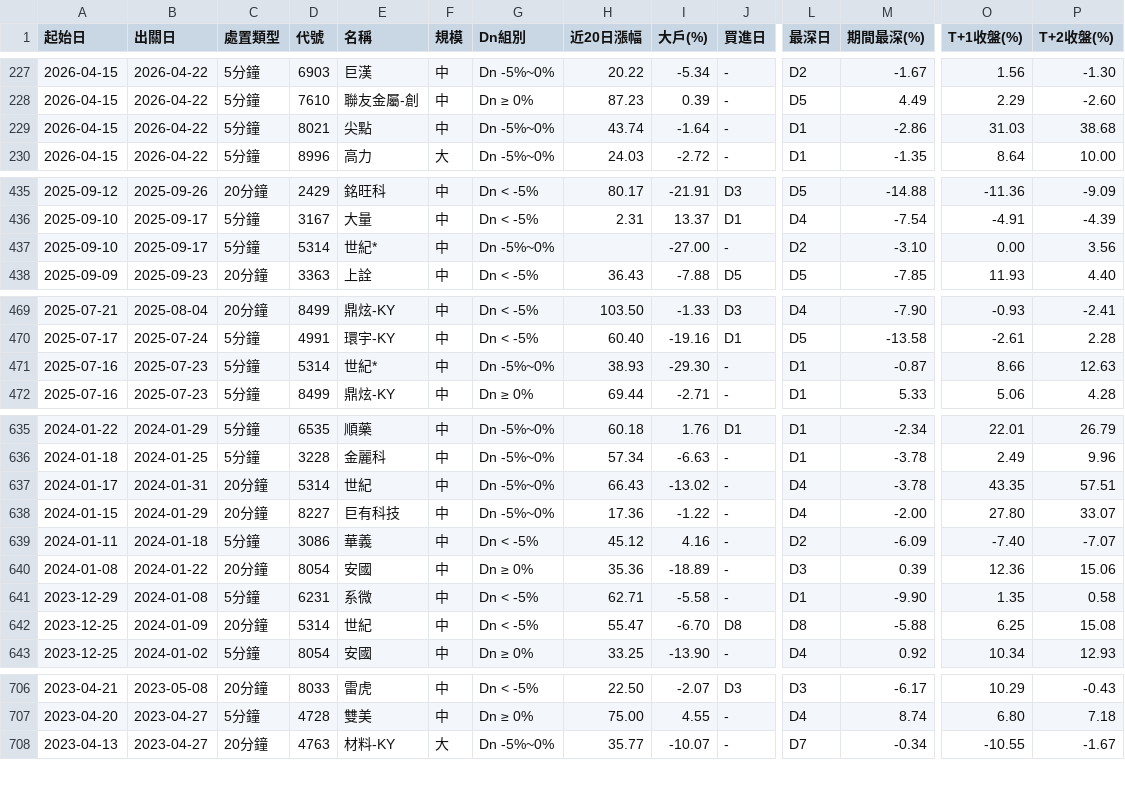
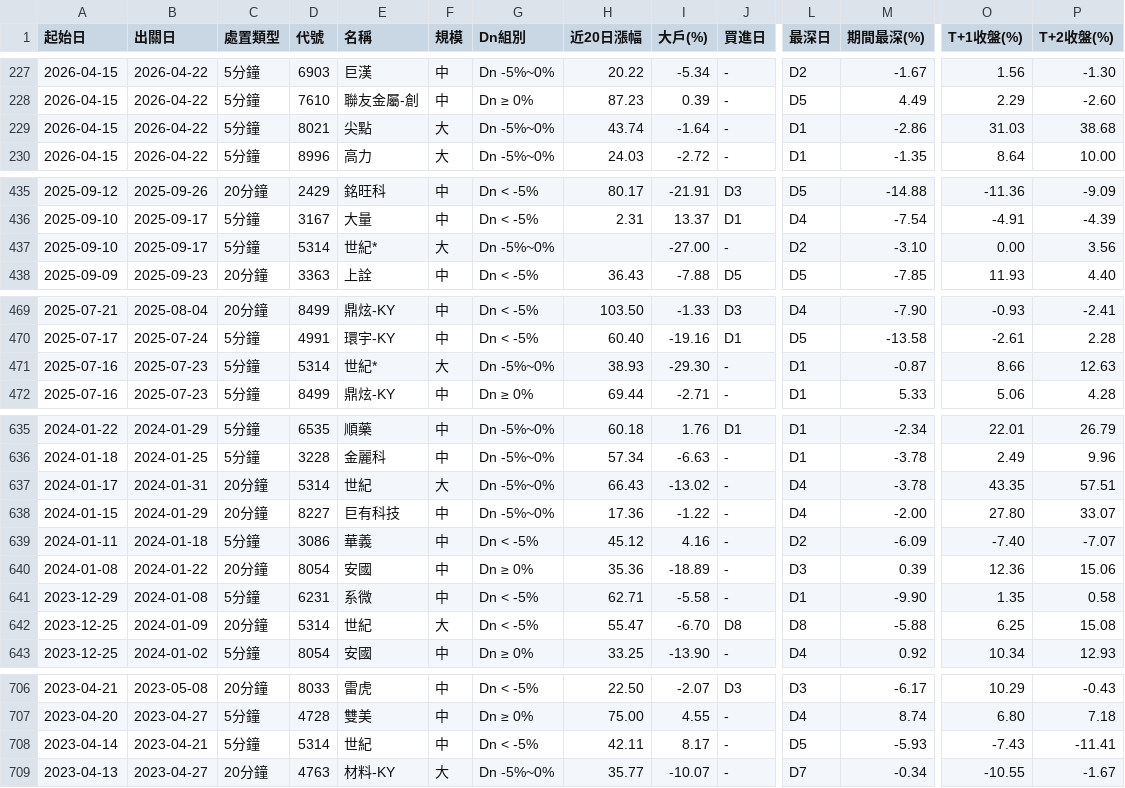
Before and after one commit to KevinYang515/disposal-signals, a CSV file: data/history.csv, drawn as a sheet; only a part is shown, gaps mark what is left out; rows hold the shown columns only; the diff covers the shown part only; the diff names each change by its address in the sheet, - before the commit and + after, or states it on an @@ line.

```diff
--- a/data/history.csv
+++ b/data/history.csv
-F229 (規模): 中
+F229 (規模): 大
-F437 (規模): 中
+F437 (規模): 大
-F471 (規模): 中
+F471 (規模): 大
-F637 (規模): 中
+F637 (規模): 大
-F642 (規模): 中
+F642 (規模): 大
+row 708: 2023-04-14 | 2023-04-21 | 5分鐘 | 5314 | 世紀 | 中 | Dn < -5% | 42.11 | 8.17 | - | D5 | -5.93 | -7.43 | -11.41
```
Also changed, not shown: 1 edited cell elsewhere in this file, data/history_5min.csv, data/history_tail20.csv, 4 other files.
